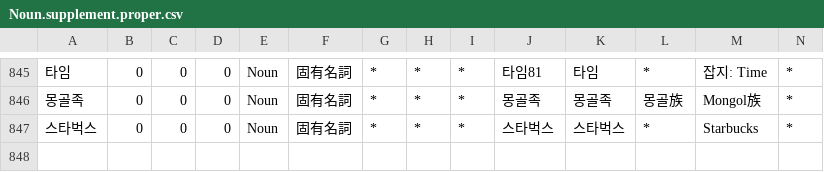
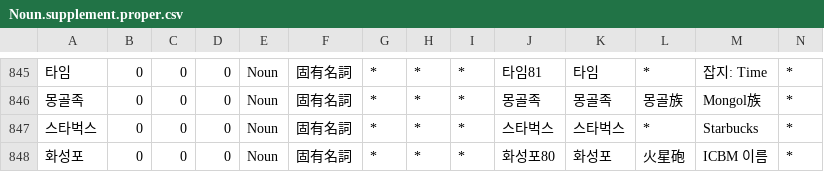
Before and after one commit to okikirmui/nkhandic, a CSV file: seed/Noun.supplement.proper.csv, drawn as a sheet; only a part is shown, gaps mark what is left out; rows hold the shown columns only; the diff names each change by its address in the sheet, - before the commit and + after, or states it on an @@ line.

```diff
--- a/seed/Noun.supplement.proper.csv
+++ b/seed/Noun.supplement.proper.csv
+row 848: 화성포 | 0 | 0 | 0 | Noun | 固有名詞 | * | * | * | 화성포80 | 화성포 | 火星砲 | ICBM 이름 | *
```
Also changed, not shown: seed/Adverb.csv, seed/Noun.supplement.name.csv, 1 other file.
